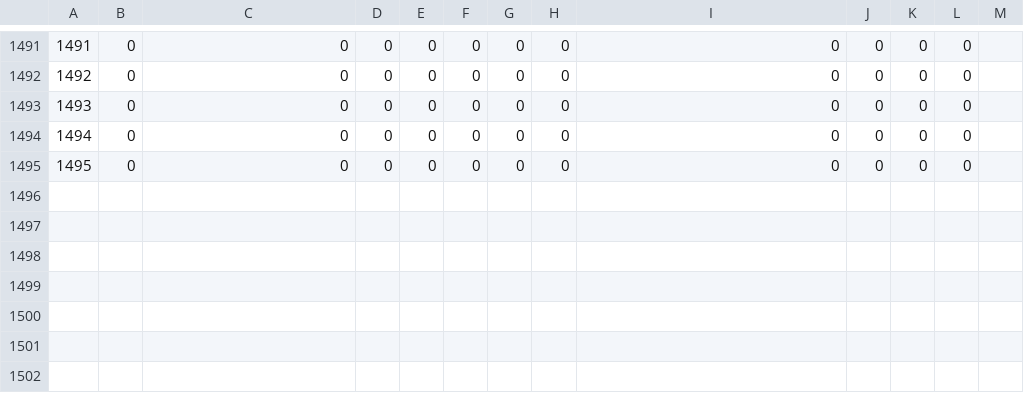
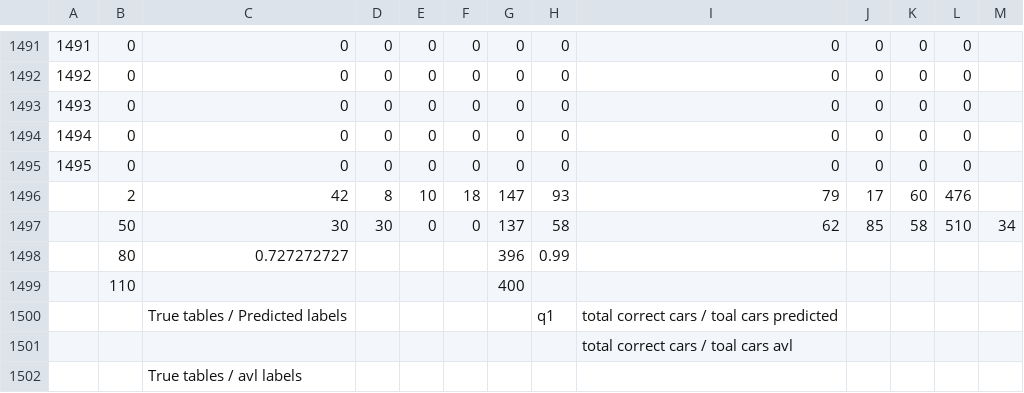
Before and after one commit to mani-vegupatti/car_detection_in_video, a CSV file: predictions.csv, drawn as a sheet; only a part is shown, gaps mark what is left out; the diff names each change by its address in the sheet, - before the commit and + after, or states it on an @@ line.

```diff
--- a/predictions.csv
+++ b/predictions.csv
+row 1496:  | 2 | 42 | 8 | 10 | 18 | 147 | 93 | 79 | 17 | 60 | 476
+row 1497:  | 50 | 30 | 30 | 0 | 0 | 137 | 58 | 62 | 85 | 58 | 510 | 34
+row 1498:  | 80 | 0.727272727 |  |  |  | 396 | 0.99
+row 1499:  | 110 |  |  |  |  | 400
+row 1500:  |  | True tables / Predicted labels |  |  |  |  | q1 | total correct cars / toal cars predicted
+row 1501:  |  |  |  |  |  |  |  | total correct cars / toal cars avl
+row 1502:  |  | True tables / avl labels
```
Also changed, not shown: 1 other file.
